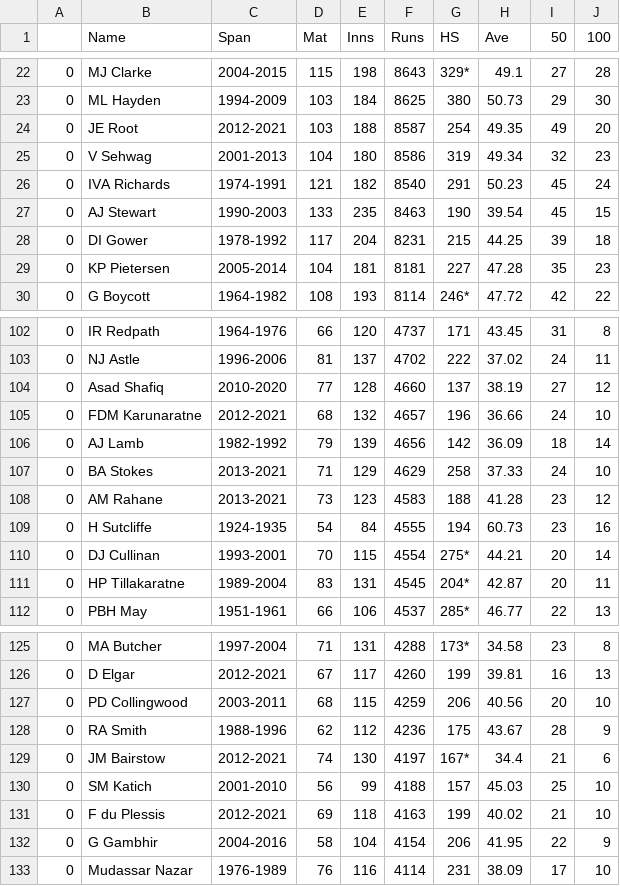
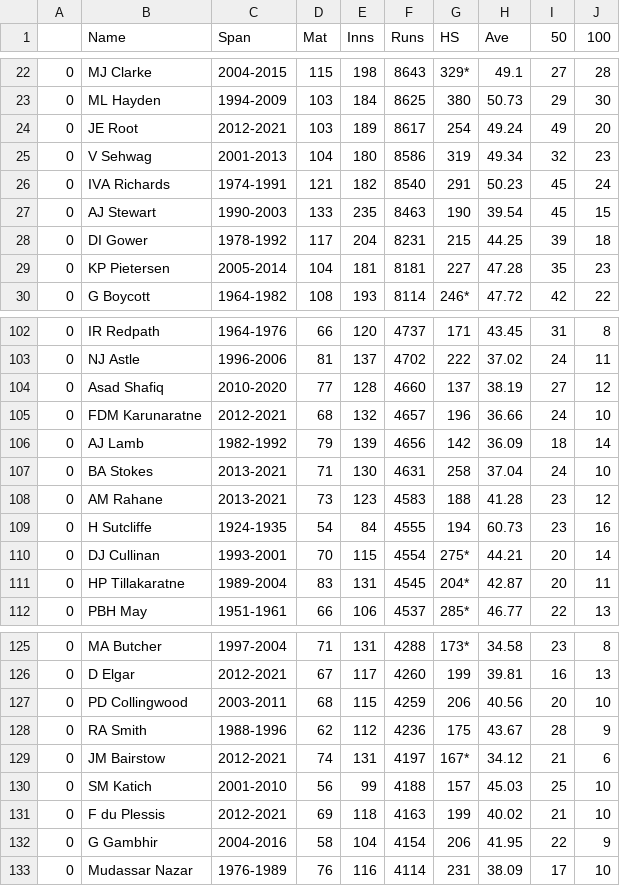
Before and after one commit to lmcluskie/dash-cricket, a CSV file: dashboard/data/summary.csv, drawn as a sheet; only a part is shown, gaps mark what is left out.

```diff
--- a/dashboard/data/summary.csv
+++ b/dashboard/data/summary.csv
@@ -23,3 +23,3 @@
 0,ML Hayden,1994-2009,103,184,8625,380,50.73,29,30
-0,JE Root,2012-2021,103,188,8587,254,49.35,49,20
+0,JE Root,2012-2021,103,189,8617,254,49.24,49,20
 0,V Sehwag,2001-2013,104,180,8586,319,49.34,32,23
@@ -106,3 +106,3 @@
 0,AJ Lamb,1982-1992,79,139,4656,142,36.09,18,14
-0,BA Stokes,2013-2021,71,129,4629,258,37.33,24,10
+0,BA Stokes,2013-2021,71,130,4631,258,37.04,24,10
 0,AM Rahane,2013-2021,73,123,4583,188,41.28,23,12
@@ -128,3 +128,3 @@
 0,RA Smith,1988-1996,62,112,4236,175,43.67,28,9
-0,JM Bairstow,2012-2021,74,130,4197,167*,34.4,21,6
+0,JM Bairstow,2012-2021,74,131,4197,167*,34.12,21,6
 0,SM Katich,2001-2010,56,99,4188,157,45.03,25,10
```
Also changed, not shown: 29 other files.
